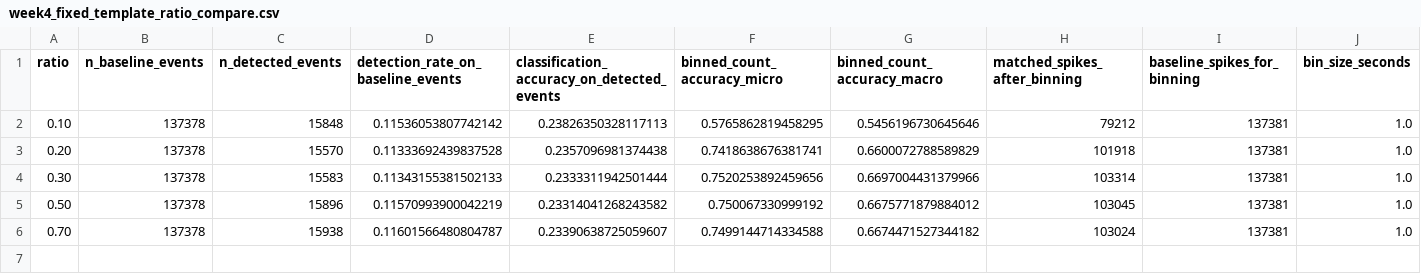
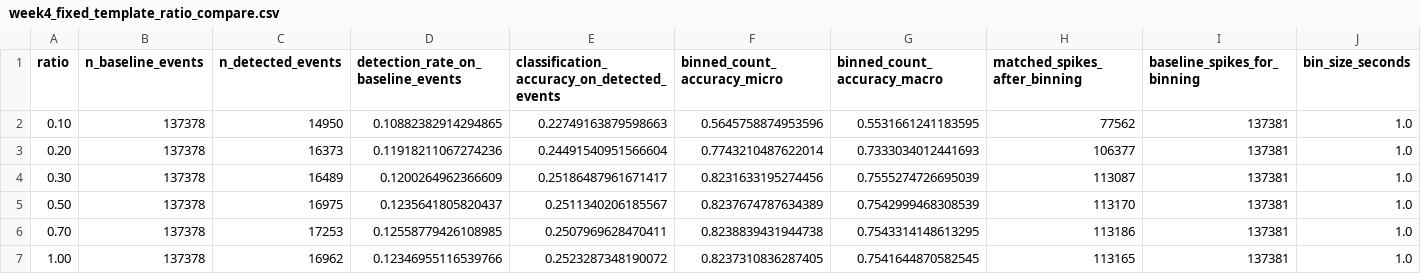
Before and after one commit to baipin/SpikeSort, a CSV file: week4_fixed_template_ratio_compare.csv, drawn as a sheet.

Commit message:
Switch the week4 workflow to int16-based sorting and refresh notebook outputs
- update 2.ipynb to use Kilosort built-in CAR, filtering, and whitening in the preprocessing path

- revise 3.ipynb and 4.ipynb to reorder dependent cells, add drift-aware fixed-template matching, and make float32 reconstruction immediately quantize to int16 for the main evaluation path

- refresh week4_fixed_template_cluster_summary.csv and week4_fixed_template_ratio_compare.csv to match the updated notebook pipeline

- remove the stale week5_neuron_sensitivity_ratio_0.30.csv artifact

```diff
--- a/week4_fixed_template_ratio_compare.csv
+++ b/week4_fixed_template_ratio_compare.csv
@@ -1,6 +1,7 @@
 ratio,n_baseline_events,n_detected_events,detection_rate_on_baseline_events,classification_accuracy_on_detected_events,binned_count_accuracy_micro,binned_count_accuracy_macro,matched_spikes_after_binning,baseline_spikes_for_binning,bin_size_seconds
-0.10,137378,15848,0.11536053807742142,0.23826350328117113,0.5765862819458295,0.5456196730645646,79212,137381,1.0
-0.20,137378,15570,0.11333692439837528,0.2357096981374438,0.7418638676381741,0.6600072788589829,101918,137381,1.0
-0.30,137378,15583,0.11343155381502133,0.2333311942501444,0.7520253892459656,0.6697004431379966,103314,137381,1.0
-0.50,137378,15896,0.11570993900042219,0.23314041268243582,0.750067330999192,0.6675771879884012,103045,137381,1.0
-0.70,137378,15938,0.11601566480804787,0.23390638725059607,0.7499144714334588,0.6674471527344182,103024,137381,1.0
+0.10,137378,14950,0.10882382914294865,0.22749163879598663,0.5645758874953596,0.5531661241183595,77562,137381,1.0
+0.20,137378,16373,0.11918211067274236,0.24491540951566604,0.7743210487622014,0.7333034012441693,106377,137381,1.0
+0.30,137378,16489,0.1200264962366609,0.25186487961671417,0.8231633195274456,0.7555274726695039,113087,137381,1.0
+0.50,137378,16975,0.1235641805820437,0.2511340206185567,0.8237674787634389,0.7542999468308539,113170,137381,1.0
+0.70,137378,17253,0.12558779426108985,0.2507969628470411,0.8238839431944738,0.7543314148613295,113186,137381,1.0
+1.00,137378,16962,0.12346955116539766,0.2523287348190072,0.8237310836287405,0.7541644870582545,113165,137381,1.0
```
Also changed, not shown: week4_fixed_template_cluster_summary.csv, 4 other files.
